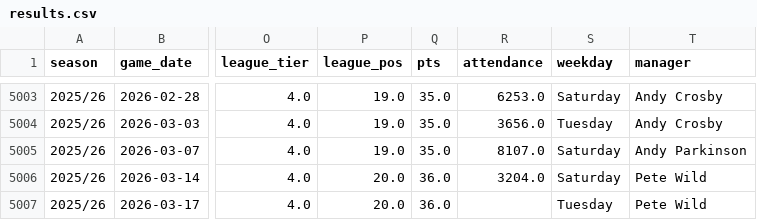
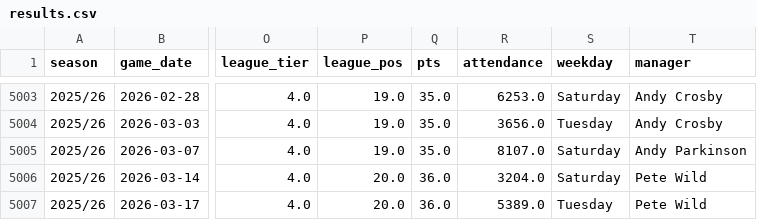
Before and after one commit to petebrown/data-updater, a CSV file: data/results.csv, drawn as a sheet; only a part is shown, gaps mark what is left out; the diff names each change by its address in the sheet, - before the commit and + after, or states it on an @@ line.

Commit message:
added harrogate att

```diff
--- a/data/results.csv
+++ b/data/results.csv
-R5007 (attendance): (empty)
+R5007 (attendance): 5389.0
```
